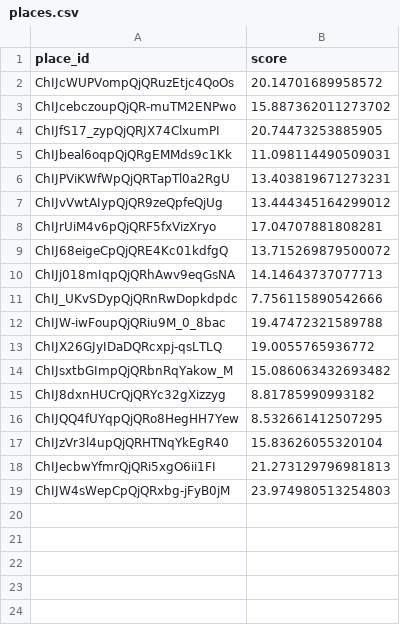
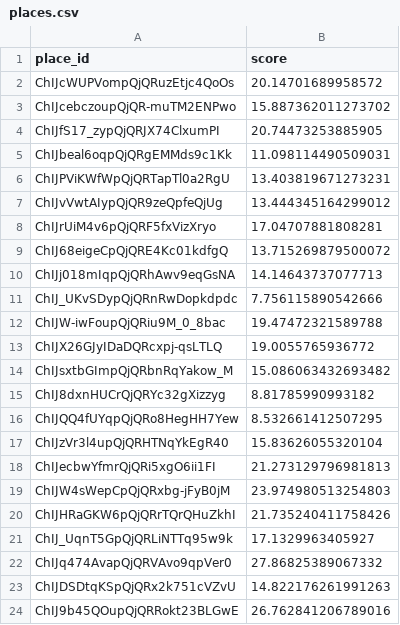
Before and after one commit to guan404ming/certif-eye, a CSV file: model/data/places.csv, drawn as a sheet.

```diff
--- a/model/data/places.csv
+++ b/model/data/places.csv
@@ -19 +19,6 @@ ChIJecbwYfmrQjQRi5xgO6ii1FI,21.273129796981813
 ChIJW4sWepCpQjQRxbg-jFyB0jM,23.974980513254803
+ChIJHRaGKW6pQjQRrTQrQHuZkhI,21.735240411758426
+ChIJ_UqnT5GpQjQRLiNTTq95w9k,17.1329963405927
+ChIJq474AvapQjQRVAvo9qpVer0,27.86825389067332
+ChIJDSDtqKSpQjQRx2k751cVZvU,14.822176261991263
+ChIJ9b45QOupQjQRRokt23BLGwE,26.762841206789016
```
Also changed, not shown: 7 other files.
